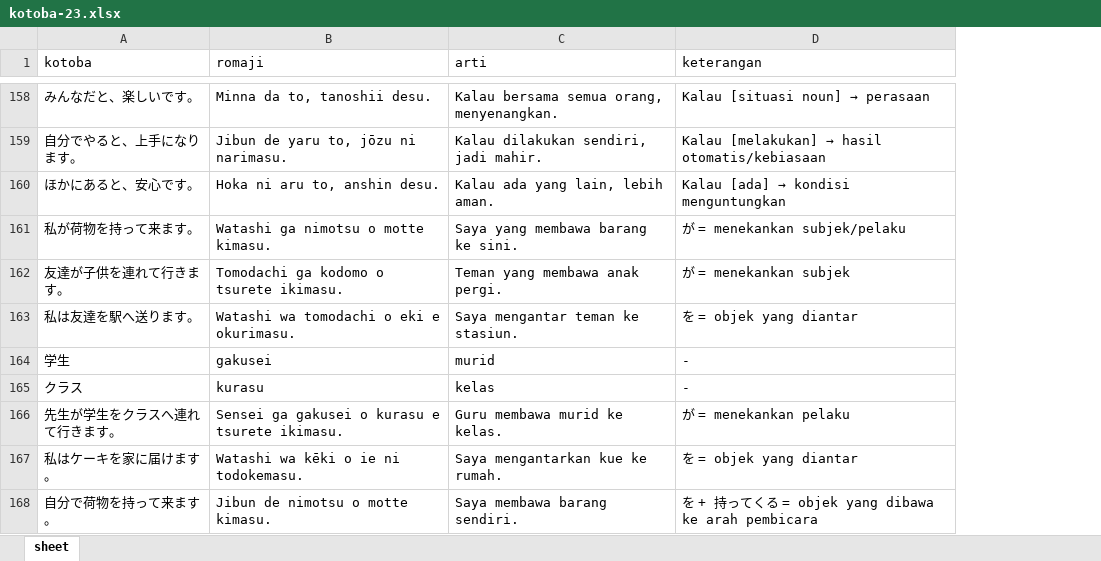
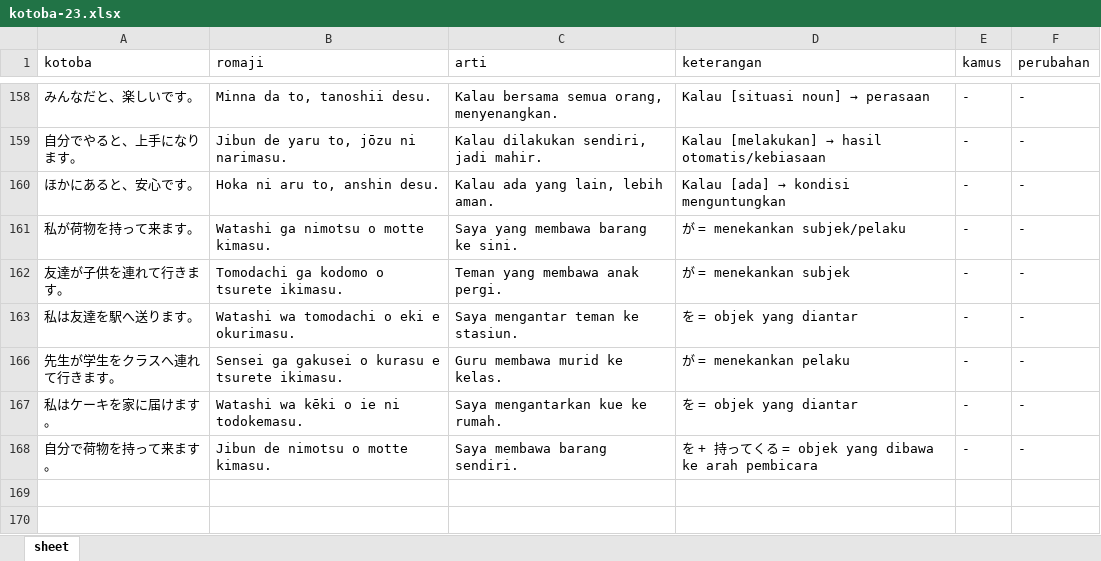
Before and after one commit to andigunawan182/kotoba-23-app, an Excel workbook: kotoba-23.xlsx, sheet sheet, drawn as a sheet; only a part is shown, gaps mark what is left out; values as stored, in another font and other column widths than the file's, no cell formats; removed rows and columns are numbered as before the commit, all else as after; the diff covers the shown part only; the diff names each change by its address in the sheet, - before the commit and + after, or states it on an @@ line.

```diff
--- a/kotoba-23.xlsx (sheet sheet)
+++ b/kotoba-23.xlsx (sheet sheet)
+column E (kamus), rows 158-168: all -
+column F (perubahan), rows 158-168: all -
-row 164: 学生 | gakusei | murid | -
-row 165: クラス | kurasu | kelas | -
```
Also changed, not shown: 108 removed rows elsewhere in this sheet, cell formats, hidden cells, 6 other files.
